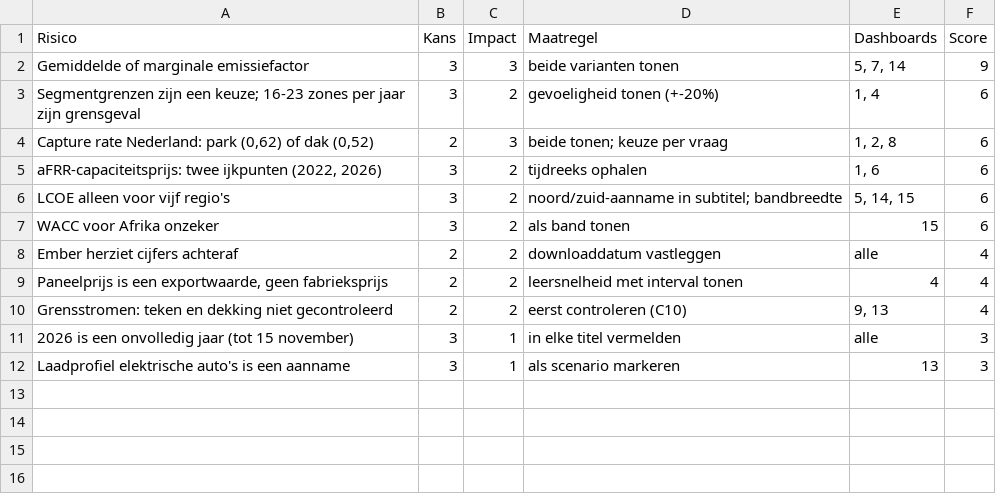
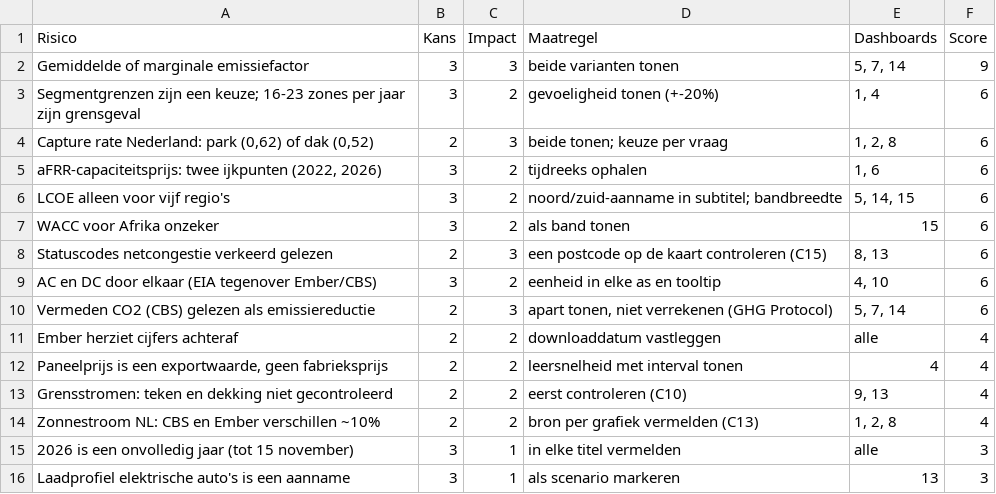
Before and after one commit to tjebbel/solar-storage-investment-lab, a CSV file: tableau/data/t16_risico.csv, drawn as a sheet.

```diff
--- a/tableau/data/t16_risico.csv
+++ b/tableau/data/t16_risico.csv
@@ -7,2 +7,5 @@ LCOE alleen voor vijf regio's,3,2,noord/zuid-aanname in subtitel; bandbreedte,"5
 WACC voor Afrika onzeker,3,2,als band tonen,15,6
+Statuscodes netcongestie verkeerd gelezen,2,3,een postcode op de kaart controleren (C15),"8, 13",6
+AC en DC door elkaar (EIA tegenover Ember/CBS),3,2,eenheid in elke as en tooltip,"4, 10",6
+Vermeden CO2 (CBS) gelezen als emissiereductie,2,3,"apart tonen, niet verrekenen (GHG Protocol)","5, 7, 14",6
 Ember herziet cijfers achteraf,2,2,downloaddatum vastleggen,alle,4
@@ -10,2 +13,3 @@ Ember herziet cijfers achteraf,2,2,downloaddatum vastleggen,alle,4
 Grensstromen: teken en dekking niet gecontroleerd,2,2,eerst controleren (C10),"9, 13",4
+Zonnestroom NL: CBS en Ember verschillen ~10%,2,2,bron per grafiek vermelden (C13),"1, 2, 8",4
 2026 is een onvolledig jaar (tot 15 november),3,1,in elke titel vermelden,alle,3
```
Also changed, not shown: tableau/data/t15_controles.csv, 56 other files.
